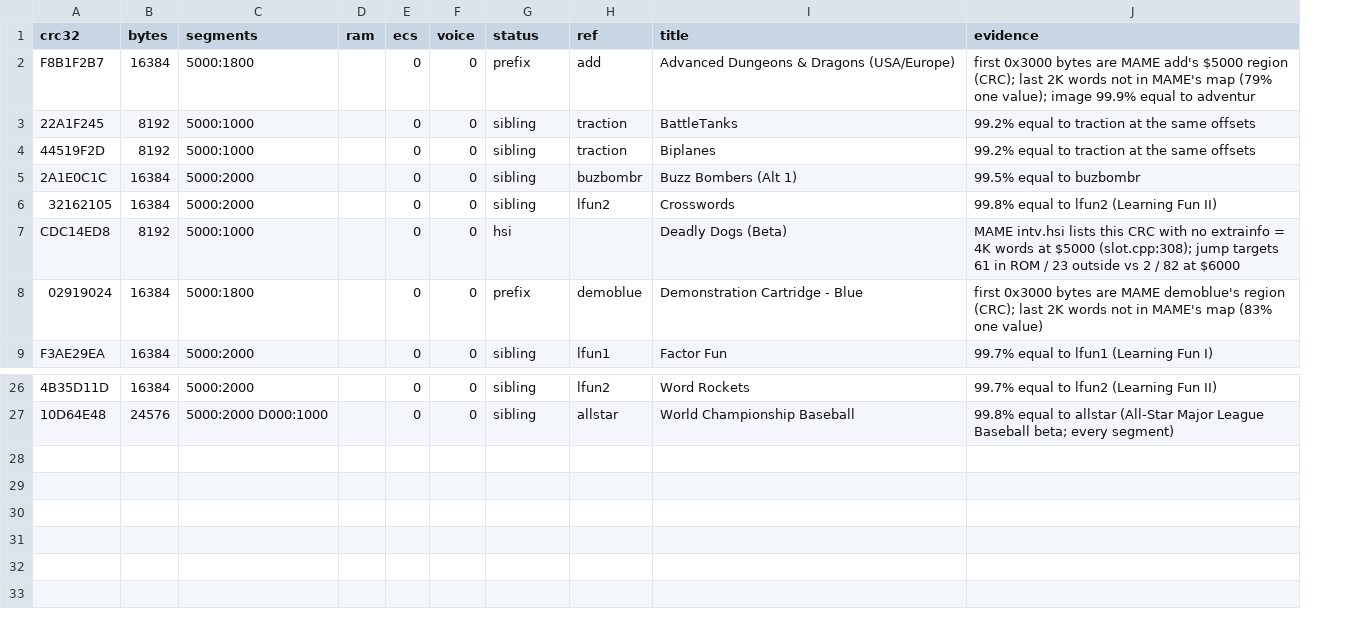
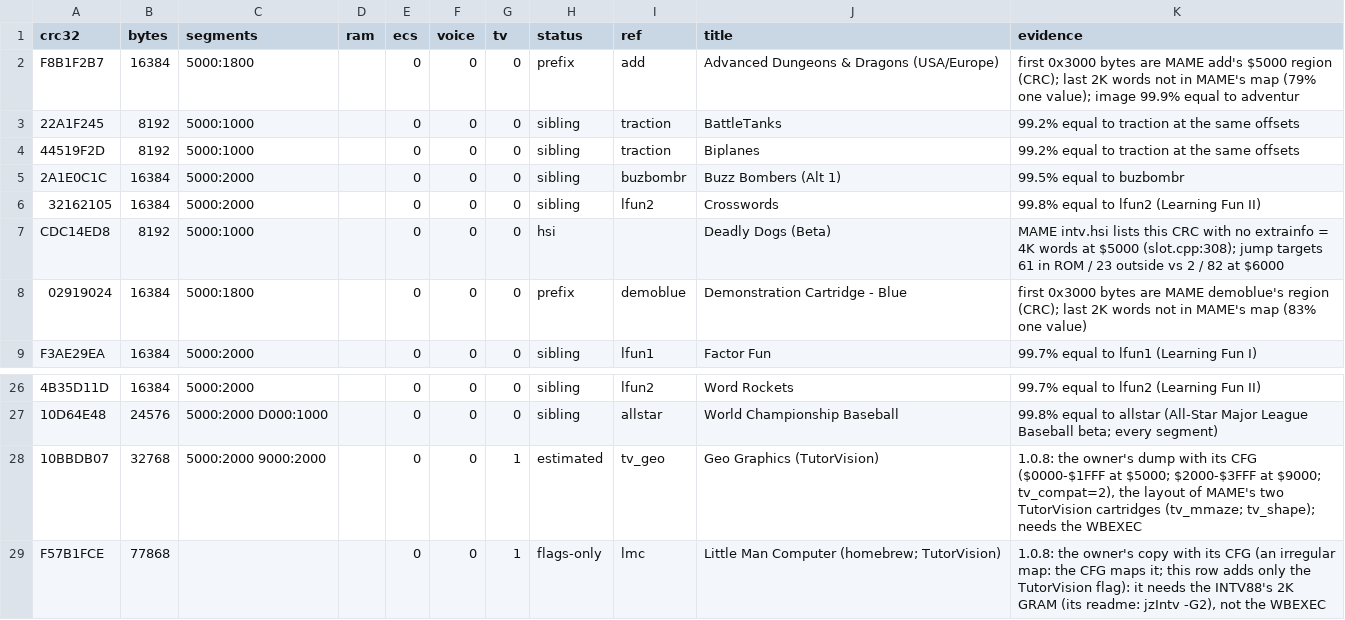
Before and after one commit to Miasmark/openFPGA-Intellivision, a CSV file: data/cart_extra.csv, drawn as a sheet; only a part is shown, gaps mark what is left out; the diff names each change by its address in the sheet, - before the commit and + after, or states it on an @@ line.

```diff
--- a/data/cart_extra.csv
+++ b/data/cart_extra.csv
+column G (tv), rows 2-9: all 0; rows 26-27: 0 | 0
+row 28: 10BBDB07 | 32768 | 5000:2000 9000:2000 |  | 0 | 0 | 1 | estimated | tv_geo | Geo Graphics (TutorVision) | 1.0.8: the owner's dump with its CFG ($0000-$1FFF at $5000; $2000-$3FFF at $9000; tv_compat=2), the layout of MAME's two TutorVision cartridges (tv_mmaze; tv_shape); needs the WBEXEC
+row 29: F57B1FCE | 77868 |  |  | 0 | 0 | 1 | flags-only | lmc | Little Man Computer (homebrew; TutorVision) | 1.0.8: the owner's copy with its CFG (an irregular map: the CFG maps it; this row adds only the TutorVision flag): it needs the INTV88's 2K GRAM (its readme: jzIntv -G2), not the WBEXEC
```
Also changed, not shown: data/cart_table.csv, 38 other files.
